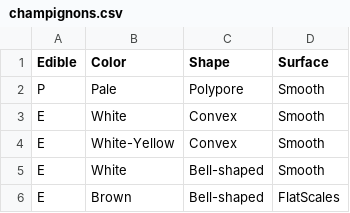
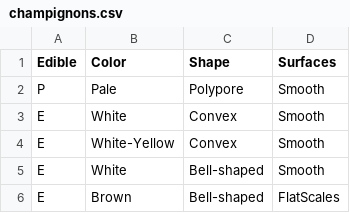
Before and after one commit to Evowind/ChamPygnon, a CSV file: champignons.csv, drawn as a sheet; only a part is shown.

```diff
--- a/champignons.csv
+++ b/champignons.csv
@@ -1,2 +1,2 @@
-Edible,Color,Shape,Surface
+Edible,Color,Shape,Surfaces
 P,Pale,Polypore,Smooth
```
Also changed, not shown: 7 other files.
